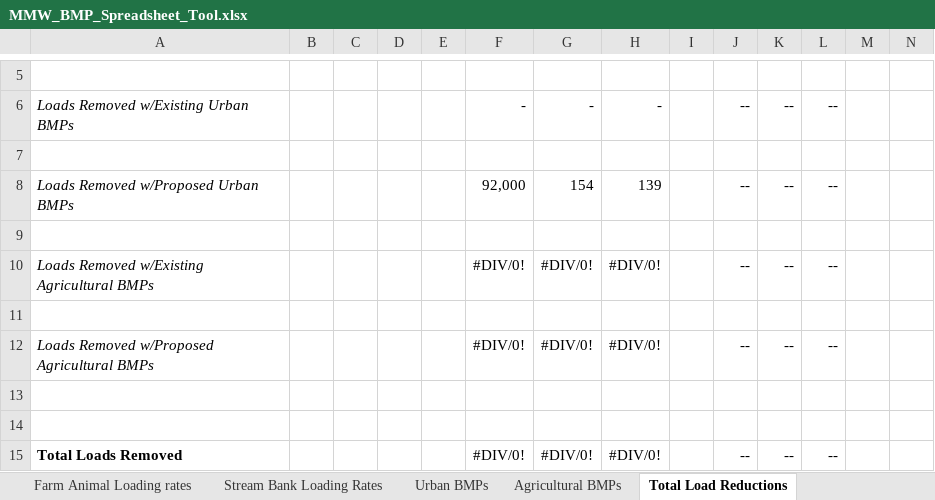
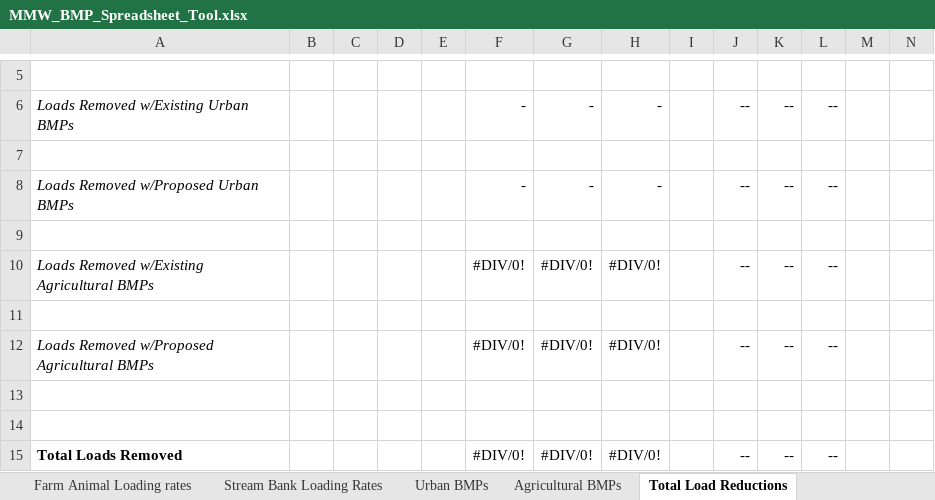
Before and after one commit to WikiWatershed/model-my-watershed, an Excel workbook: src/mmw/apps/export/templates/MMW_BMP_Spreadsheet_Tool.xlsx, sheet Total Load Reductions, drawn as a sheet; only a part is shown, gaps mark what is left out; values as stored, in another font and other column widths than the file's, no borders; the diff names each change by its address in the sheet, - before the commit and + after, or states it on an @@ line.

```diff
--- a/src/mmw/apps/export/templates/MMW_BMP_Spreadsheet_Tool.xlsx (sheet Total Load Reductions)
+++ b/src/mmw/apps/export/templates/MMW_BMP_Spreadsheet_Tool.xlsx (sheet Total Load Reductions)
-F8: 92,000
+F8: -
-G8: 154
+G8: -
-H8: 139
+H8: -
```
Also changed, not shown: sheet Urban BMPs, sheet MMW Output, sheet Agricultural BMPs, sheet Stream Bank Loading Rates, sheet Overview, sheet Farm Animal Loading rates, 1 more sheet.
